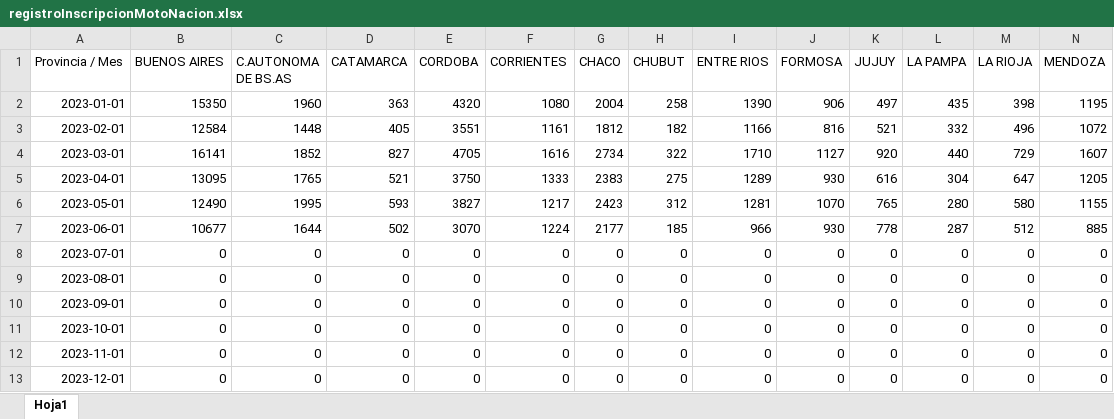
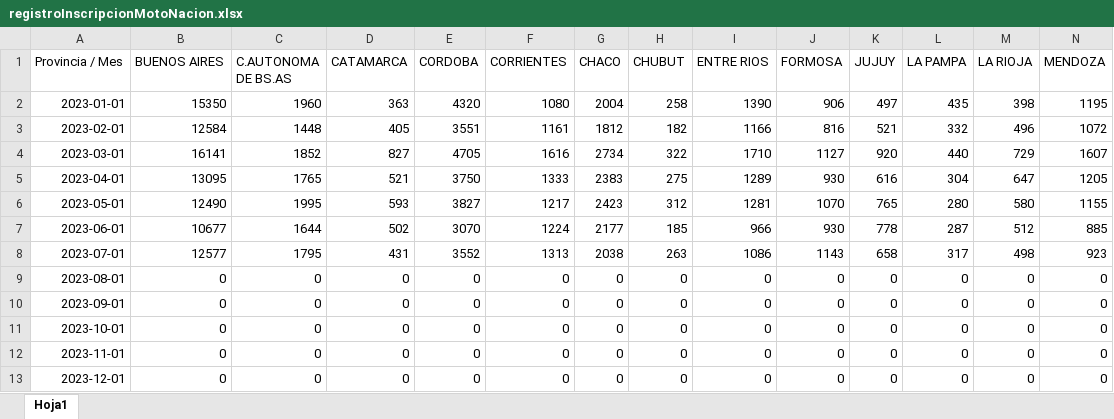
Before and after one commit to IPECD-AreaDatos/scrapingTrabajo, an Excel workbook: script_DNRPA/files/registroInscripcionMotoNacion.xlsx, sheet Hoja1, drawn as a sheet; only a part is shown; values as stored, in another font and other column widths than the file's, no borders; removed rows and columns are numbered as before the commit, all else as after; rows hold the shown columns only; the diff names each change by its address in the sheet, - before the commit and + after, or states it on an @@ line.

```diff
--- a/script_DNRPA/files/registroInscripcionMotoNacion.xlsx (sheet Hoja1)
+++ b/script_DNRPA/files/registroInscripcionMotoNacion.xlsx (sheet Hoja1)
-row 8: 2023-07-01 | 0 | 0 | 0 | 0 | 0 | 0 | 0 | 0 | 0 | 0 | 0 | 0 | 0
+row 8: 2023-07-01 | 12577 | 1795 | 431 | 3552 | 1313 | 2038 | 263 | 1086 | 1143 | 658 | 317 | 498 | 923
```
Also changed, not shown: script_DNRPA/files/pruebaReestructuracion.xlsx, script_DNRPA/files/registroInscripcionAutoCorientes.xlsx, 8 other files.
